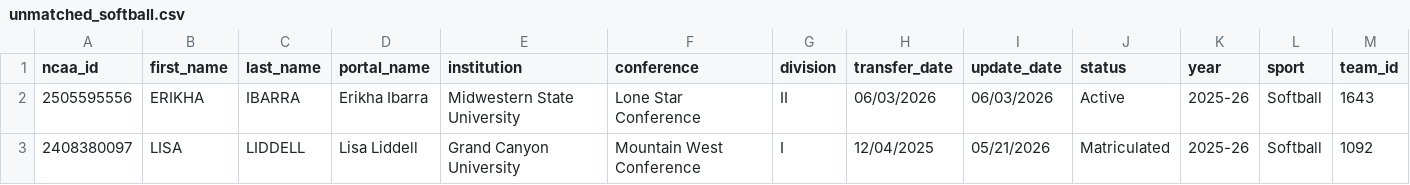
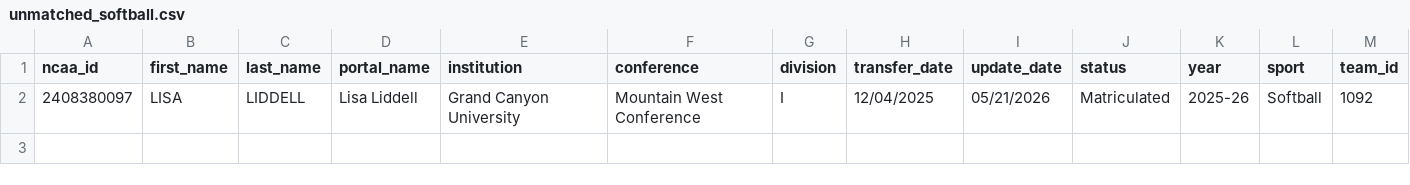
Before and after one commit to JasonR64A/chart-builder, a CSV file: data/portal/unmatched_softball.csv, drawn as a sheet; only a part is shown; rows hold the shown columns only; the diff names each change by its address in the sheet, - before the commit and + after, or states it on an @@ line.

```diff
--- a/data/portal/unmatched_softball.csv
+++ b/data/portal/unmatched_softball.csv
-row 2: 2505595556 | ERIKHA | IBARRA | Erikha Ibarra | Midwestern State University | Lone Star Conference | II | 06/03/2026 | 06/03/2026 | Active | 2025-26 | Softball | 1643
```
Also changed, not shown: data/portal/baseball_matched.csv, data/portal/softball_matched.csv, 6 other files.
